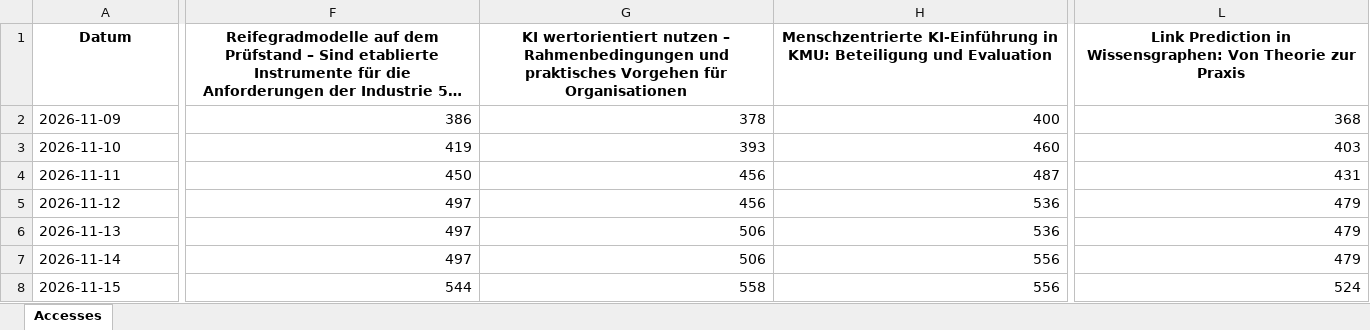
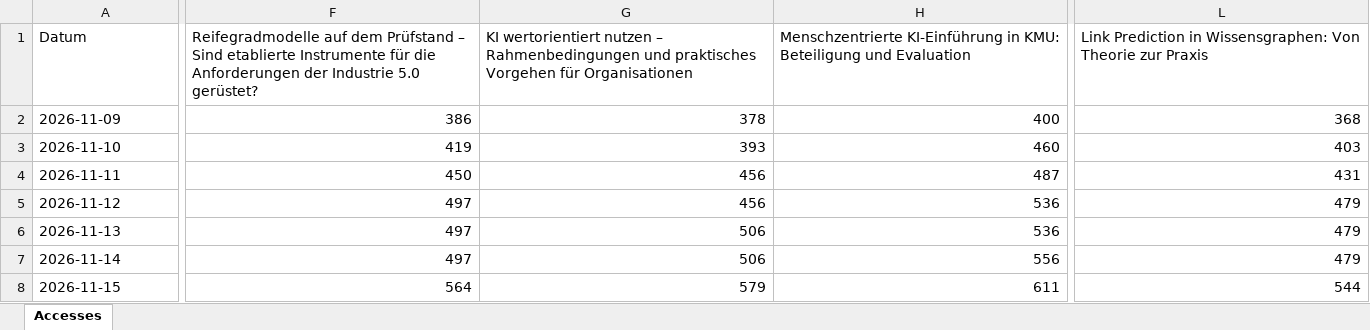
Before and after one commit to joergschlie/bookstats, an Excel workbook: book_stats.xlsx, sheet Accesses, drawn as a sheet; only a part is shown, gaps mark what is left out; long unchanged cells end in …; values as stored, in another font and other column widths than the file's, no borders; the diff covers the shown part only; the diff names each change by its address in the sheet, - before the commit and + after, or states it on an @@ line.

```diff
--- a/book_stats.xlsx (sheet Accesses)
+++ b/book_stats.xlsx (sheet Accesses)
@@ A1:L1 bold: on → off, alignment: center → left @@
-F8: 544
+F8: 564
-G8: 558
+G8: 579
-H8: 556
+H8: 611
-L8: 524
+L8: 544
```
Also changed, not shown: 2 edited cells and cell formats elsewhere in this sheet, 1 other file.
